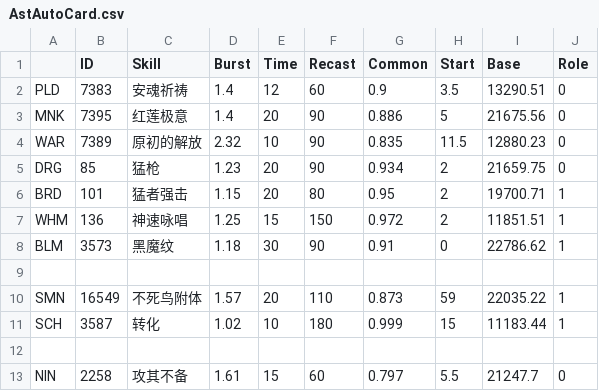
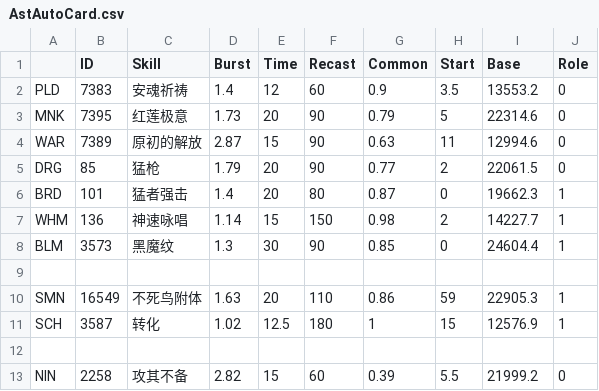
Before and after one commit to Souma-Sumire/FFXIV_Auxiliary_Tools, a CSV file: csv/AstAutoCard.csv, drawn as a sheet; only a part is shown; the diff covers the shown part only.

Commit message:
Fix bug & 系数变更

```diff
--- a/csv/AstAutoCard.csv
+++ b/csv/AstAutoCard.csv
@@ -1,13 +1,13 @@
 ,ID,Skill,Burst,Time,Recast,Common,Start,Base,Role
-PLD,7383,安魂祈祷,1.4,12,60,0.9,3.5,13290.51,0
-MNK,7395,红莲极意,1.4,20,90,0.886,5,21675.56,0
-WAR,7389,原初的解放,2.32,10,90,0.835,11.5,12880.23,0
-DRG,85,猛枪,1.23,20,90,0.934,2,21659.75,0
-BRD,101,猛者强击,1.15,20,80,0.95,2,19700.71,1
-WHM,136,神速咏唱,1.25,15,150,0.972,2,11851.51,1
-BLM,3573,黑魔纹,1.18,30,90,0.91,0,22786.62,1
+PLD,7383,安魂祈祷,1.4,12,60,0.9,3.5,13553.2,0
+MNK,7395,红莲极意,1.73,20,90,0.79,5,22314.6,0
+WAR,7389,原初的解放,2.87,15,90,0.63,11,12994.6,0
+DRG,85,猛枪,1.79,20,90,0.77,2,22061.5,0
+BRD,101,猛者强击,1.4,20,80,0.87,0,19662.3,1
+WHM,136,神速咏唱,1.14,15,150,0.98,2,14227.7,1
+BLM,3573,黑魔纹,1.3,30,90,0.85,0,24604.4,1
 ,,,,,,,,,
-SMN,16549,不死鸟附体,1.57,20,110,0.873,59,22035.22,1
-SCH,3587,转化,1.02,10,180,0.999,15,11183.44,1
+SMN,16549,不死鸟附体,1.63,20,110,0.86,59,22905.3,1
+SCH,3587,转化,1.02,12.5,180,1,15,12576.9,1
 ,,,,,,,,,
-NIN,2258,攻其不备,1.61,15,60,0.797,5.5,21247.7,0
+NIN,2258,攻其不备,2.82,15,60,0.39,5.5,21999.2,0
```
Also changed, not shown: 27 edited cells elsewhere in this file.
